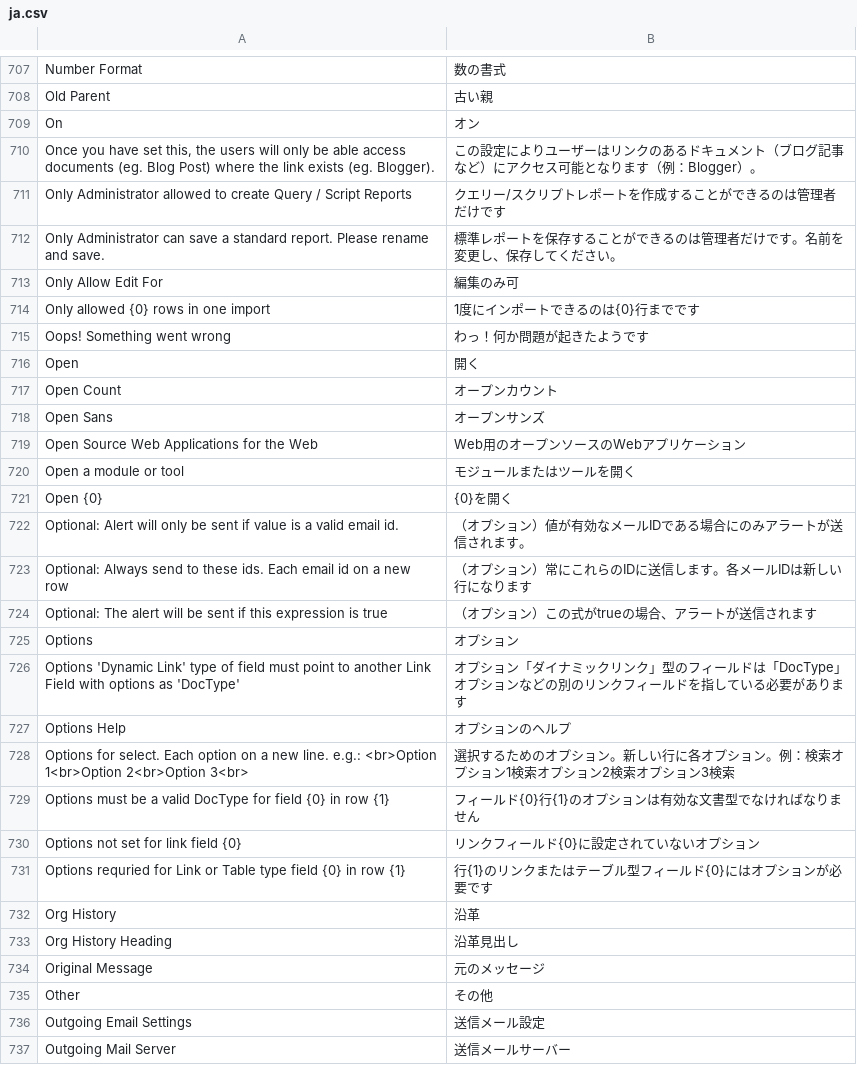
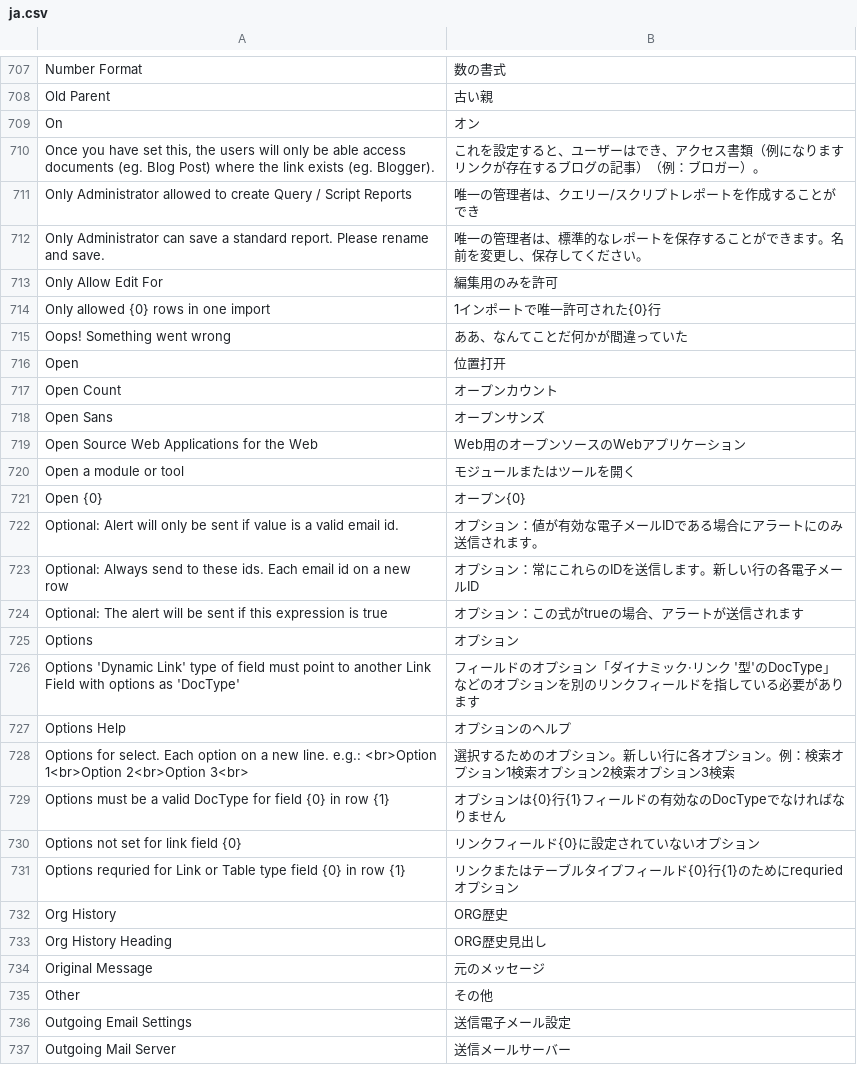
Before and after one commit to jorxzpagta/frappe, a CSV file: frappe/translations/ja.csv, drawn as a sheet; only a part is shown, gaps mark what is left out; the diff covers the shown part only.

```diff
--- a/frappe/translations/ja.csv
+++ b/frappe/translations/ja.csv
@@ -709,9 +709,9 @@ Old Parent,古い親
 On,オン
-"Once you have set this, the users will only be able access documents (eg. Blog Post) where the link exists (eg. Blogger).",この設定によりユーザーはリンクのあるドキュメント（ブログ記事など）にアクセス可能となります（例：Blogger）。
-Only Administrator allowed to create Query / Script Reports,クエリー/スクリプトレポートを作成することができるのは管理者だけです
-Only Administrator can save a standard report. Please rename and save.,標準レポートを保存することができるのは管理者だけです。名前を変更し、保存してください。
-Only Allow Edit For,編集のみ可
-Only allowed {0} rows in one import,1度にインポートできるのは{0}行までです
-Oops! Something went wrong,わっ！何か問題が起きたようです
-Open,開く
+"Once you have set this, the users will only be able access documents (eg. Blog Post) where the link exists (eg. Blogger).",これを設定すると、ユーザーはでき、アクセス書類（例になりますリンクが存在するブログの記事）（例：ブロガー）。
+Only Administrator allowed to create Query / Script Reports,唯一の管理者は、クエリー/スクリプトレポートを作成することができ
+Only Administrator can save a standard report. Please rename and save.,唯一の管理者は、標準的なレポートを保存することができます。名前を変更し、保存してください。
+Only Allow Edit For,編集用のみを許可
+Only allowed {0} rows in one import,1インポートで唯一許可された{0}行
+Oops! Something went wrong,ああ、なんてことだ何かが間違っていた
+Open,位置打开
 Open Count,オープンカウント
@@ -720,18 +720,18 @@ Open Source Web Applications for the Web,Web用のオープンソースのWebア
 Open a module or tool,モジュールまたはツールを開く
-Open {0},{0}を開く
-Optional: Alert will only be sent if value is a valid email id.,（オプション）値が有効なメールIDである場合にのみアラートが送信されます。
-Optional: Always send to these ids. Each email id on a new row,（オプション）常にこれらのIDに送信します。各メールIDは新しい行になります
-Optional: The alert will be sent if this expression is true,（オプション）この式がtrueの場合、アラートが送信されます
+Open {0},オープン{0}
+Optional: Alert will only be sent if value is a valid email id.,オプション：値が有効な電子メールIDである場合にアラートにのみ送信されます。
+Optional: Always send to these ids. Each email id on a new row,オプション：常にこれらのIDを送信します。新しい行の各電子メールID
+Optional: The alert will be sent if this expression is true,オプション：この式がtrueの場合、アラートが送信されます
 Options,オプション
-Options 'Dynamic Link' type of field must point to another Link Field with options as 'DocType',オプション「ダイナミックリンク」型のフィールドは「DocType」オプションなどの別のリンクフィールドを指している必要があります
+Options 'Dynamic Link' type of field must point to another Link Field with options as 'DocType',フィールドのオプション「ダイナミック·リンク '型'のDocType」などのオプションを別のリンクフィールドを指している必要があります
 Options Help,オプションのヘルプ
 Options for select. Each option on a new line. e.g.: <br>Option 1<br>Option 2<br>Option 3<br>,選択するためのオプション。新しい行に各オプション。例：検索オプション1検索オプション2検索オプション3検索
-Options must be a valid DocType for field {0} in row {1},フィールド{0}行{1}のオプションは有効な文書型でなければなりません
+Options must be a valid DocType for field {0} in row {1},オプションは{0}行{1}フィールドの有効なのDocTypeでなければなりません
 Options not set for link field {0},リンクフィールド{0}に設定されていないオプション
-Options requried for Link or Table type field {0} in row {1},行{1}のリンクまたはテーブル型フィールド{0}にはオプションが必要です
-Org History,沿革
-Org History Heading,沿革見出し
+Options requried for Link or Table type field {0} in row {1},リンクまたはテーブルタイプフィールド{0}行{1}のためにrequriedオプション
+Org History,ORG歴史
+Org History Heading,ORG歴史見出し
 Original Message,元のメッセージ
 Other,その他
-Outgoing Email Settings,送信メール設定
+Outgoing Email Settings,送信電子メール設定
 Outgoing Mail Server,送信メールサーバー
```
Also changed, not shown: 170 edited cells elsewhere in this file, frappe/translations/id.csv, frappe/translations/pt-BR.csv, 19 other files.
